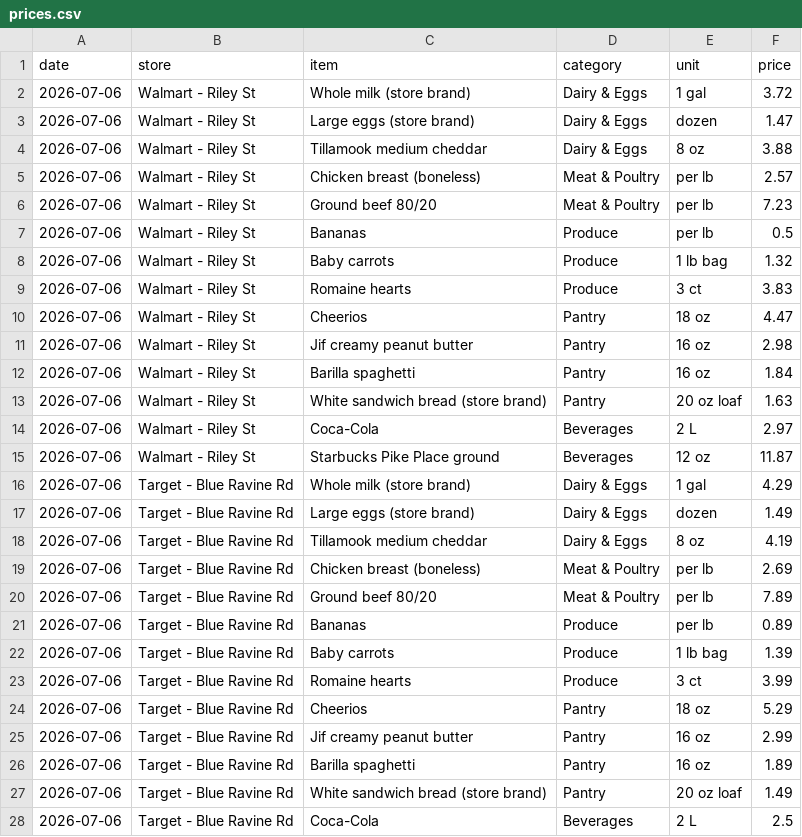
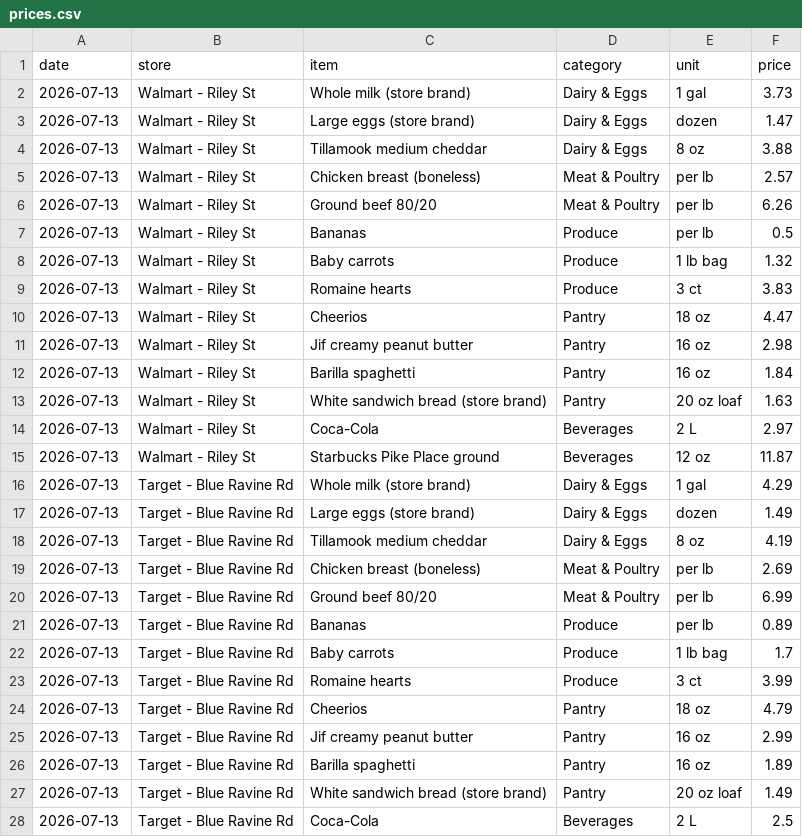
Before and after one commit to DustinRWagner/cart-index, a CSV file: data/prices.csv, drawn as a sheet; only a part is shown; the diff covers the shown part only.

Commit message:
Add files via upload
Week of Jul 13 — second collection

```diff
--- a/data/prices.csv
+++ b/data/prices.csv
@@ -1,28 +1,28 @@
 date,store,item,category,unit,price
-2026-07-06,Walmart - Riley St,Whole milk (store brand),Dairy & Eggs,1 gal,3.72
-2026-07-06,Walmart - Riley St,Large eggs (store brand),Dairy & Eggs,dozen,1.47
-2026-07-06,Walmart - Riley St,Tillamook medium cheddar,Dairy & Eggs,8 oz,3.88
-2026-07-06,Walmart - Riley St,Chicken breast (boneless),Meat & Poultry,per lb,2.57
-2026-07-06,Walmart - Riley St,Ground beef 80/20,Meat & Poultry,per lb,7.23
-2026-07-06,Walmart - Riley St,Bananas,Produce,per lb,0.5
-2026-07-06,Walmart - Riley St,Baby carrots,Produce,1 lb bag,1.32
-2026-07-06,Walmart - Riley St,Romaine hearts,Produce,3 ct,3.83
-2026-07-06,Walmart - Riley St,Cheerios,Pantry,18 oz,4.47
-2026-07-06,Walmart - Riley St,Jif creamy peanut butter,Pantry,16 oz,2.98
-2026-07-06,Walmart - Riley St,Barilla spaghetti,Pantry,16 oz,1.84
-2026-07-06,Walmart - Riley St,White sandwich bread (store brand),Pantry,20 oz loaf,1.63
-2026-07-06,Walmart - Riley St,Coca-Cola,Beverages,2 L,2.97
-2026-07-06,Walmart - Riley St,Starbucks Pike Place ground,Beverages,12 oz,11.87
-2026-07-06,Target - Blue Ravine Rd,Whole milk (store brand),Dairy & Eggs,1 gal,4.29
-2026-07-06,Target - Blue Ravine Rd,Large eggs (store brand),Dairy & Eggs,dozen,1.49
-2026-07-06,Target - Blue Ravine Rd,Tillamook medium cheddar,Dairy & Eggs,8 oz,4.19
-2026-07-06,Target - Blue Ravine Rd,Chicken breast (boneless),Meat & Poultry,per lb,2.69
-2026-07-06,Target - Blue Ravine Rd,Ground beef 80/20,Meat & Poultry,per lb,7.89
-2026-07-06,Target - Blue Ravine Rd,Bananas,Produce,per lb,0.89
-2026-07-06,Target - Blue Ravine Rd,Baby carrots,Produce,1 lb bag,1.39
-2026-07-06,Target - Blue Ravine Rd,Romaine hearts,Produce,3 ct,3.99
-2026-07-06,Target - Blue Ravine Rd,Cheerios,Pantry,18 oz,5.29
-2026-07-06,Target - Blue Ravine Rd,Jif creamy peanut butter,Pantry,16 oz,2.99
-2026-07-06,Target - Blue Ravine Rd,Barilla spaghetti,Pantry,16 oz,1.89
-2026-07-06,Target - Blue Ravine Rd,White sandwich bread (store brand),Pantry,20 oz loaf,1.49
-2026-07-06,Target - Blue Ravine Rd,Coca-Cola,Beverages,2 L,2.5
+2026-07-13,Walmart - Riley St,Whole milk (store brand),Dairy & Eggs,1 gal,3.73
+2026-07-13,Walmart - Riley St,Large eggs (store brand),Dairy & Eggs,dozen,1.47
+2026-07-13,Walmart - Riley St,Tillamook medium cheddar,Dairy & Eggs,8 oz,3.88
+2026-07-13,Walmart - Riley St,Chicken breast (boneless),Meat & Poultry,per lb,2.57
+2026-07-13,Walmart - Riley St,Ground beef 80/20,Meat & Poultry,per lb,6.26
+2026-07-13,Walmart - Riley St,Bananas,Produce,per lb,0.5
+2026-07-13,Walmart - Riley St,Baby carrots,Produce,1 lb bag,1.32
+2026-07-13,Walmart - Riley St,Romaine hearts,Produce,3 ct,3.83
+2026-07-13,Walmart - Riley St,Cheerios,Pantry,18 oz,4.47
+2026-07-13,Walmart - Riley St,Jif creamy peanut butter,Pantry,16 oz,2.98
+2026-07-13,Walmart - Riley St,Barilla spaghetti,Pantry,16 oz,1.84
+2026-07-13,Walmart - Riley St,White sandwich bread (store brand),Pantry,20 oz loaf,1.63
+2026-07-13,Walmart - Riley St,Coca-Cola,Beverages,2 L,2.97
+2026-07-13,Walmart - Riley St,Starbucks Pike Place ground,Beverages,12 oz,11.87
+2026-07-13,Target - Blue Ravine Rd,Whole milk (store brand),Dairy & Eggs,1 gal,4.29
+2026-07-13,Target - Blue Ravine Rd,Large eggs (store brand),Dairy & Eggs,dozen,1.49
+2026-07-13,Target - Blue Ravine Rd,Tillamook medium cheddar,Dairy & Eggs,8 oz,4.19
+2026-07-13,Target - Blue Ravine Rd,Chicken breast (boneless),Meat & Poultry,per lb,2.69
+2026-07-13,Target - Blue Ravine Rd,Ground beef 80/20,Meat & Poultry,per lb,6.99
+2026-07-13,Target - Blue Ravine Rd,Bananas,Produce,per lb,0.89
+2026-07-13,Target - Blue Ravine Rd,Baby carrots,Produce,1 lb bag,1.7
+2026-07-13,Target - Blue Ravine Rd,Romaine hearts,Produce,3 ct,3.99
+2026-07-13,Target - Blue Ravine Rd,Cheerios,Pantry,18 oz,4.79
+2026-07-13,Target - Blue Ravine Rd,Jif creamy peanut butter,Pantry,16 oz,2.99
+2026-07-13,Target - Blue Ravine Rd,Barilla spaghetti,Pantry,16 oz,1.89
+2026-07-13,Target - Blue Ravine Rd,White sandwich bread (store brand),Pantry,20 oz loaf,1.49
+2026-07-13,Target - Blue Ravine Rd,Coca-Cola,Beverages,2 L,2.5
```
Also changed, not shown: 38 edited cells elsewhere in this file.
